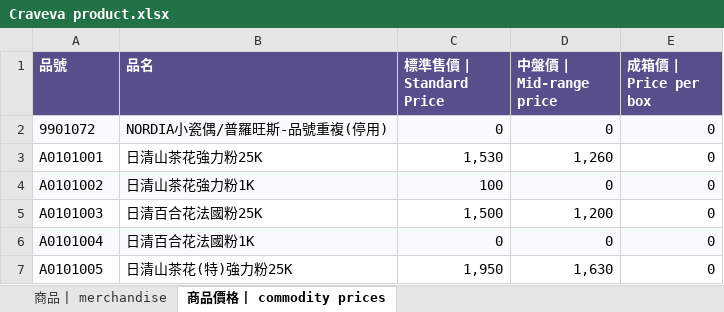
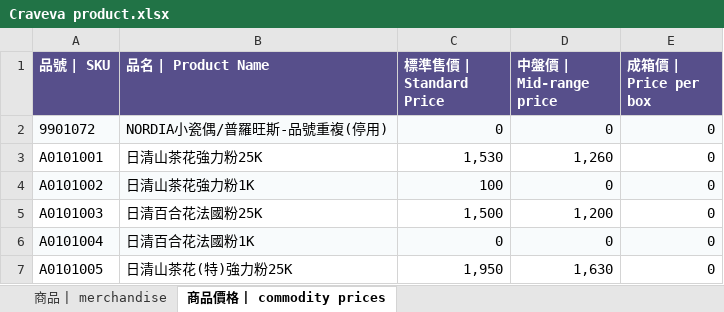
Before and after one commit to hoangphat5393/craveva, an Excel workbook: PROJECT MAOLIN New/Craveva product.xlsx, sheet 商品價格 | commodity prices, drawn as a sheet; only a part is shown; values as stored, in another font and other column widths than the file's, no borders; the diff names each change by its address in the sheet, - before the commit and + after, or states it on an @@ line.

```diff
--- a/PROJECT MAOLIN New/Craveva product.xlsx (sheet 商品價格 | commodity prices)
+++ b/PROJECT MAOLIN New/Craveva product.xlsx (sheet 商品價格 | commodity prices)
-A1: 品號
+A1: 品號 | SKU
-B1: 品名
+B1: 品名 | Product Name
```
Also changed, not shown: PROJECT MAOLIN New/Quote, unit price, inventory.xlsx, 43 other files.
